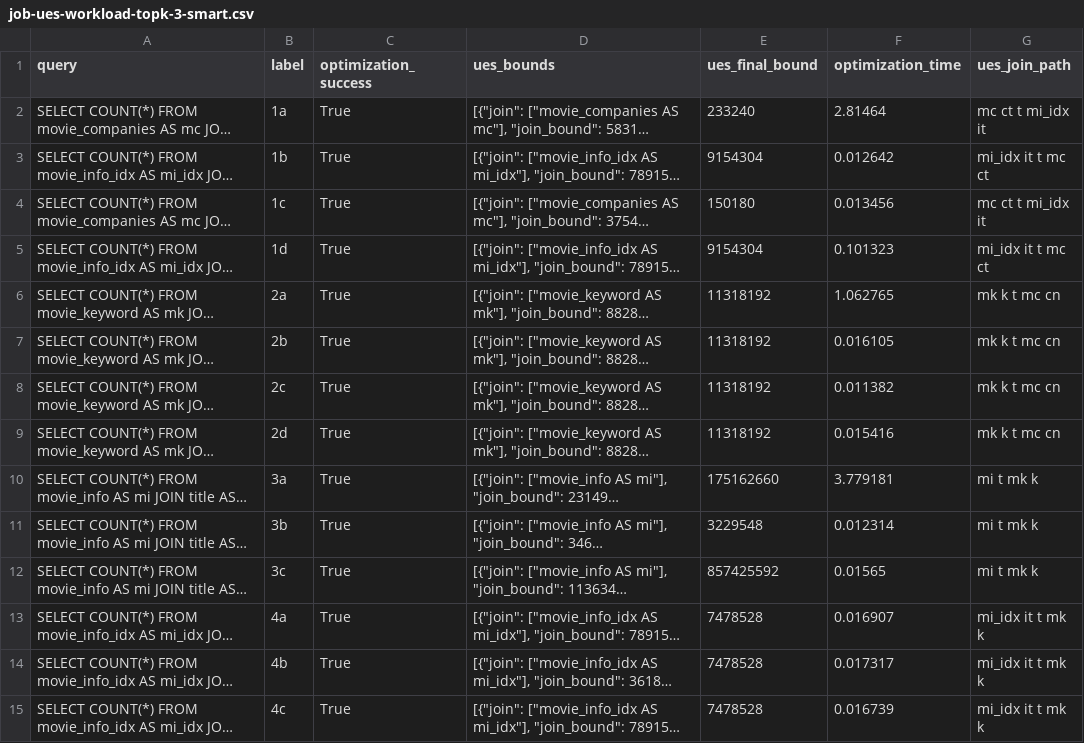
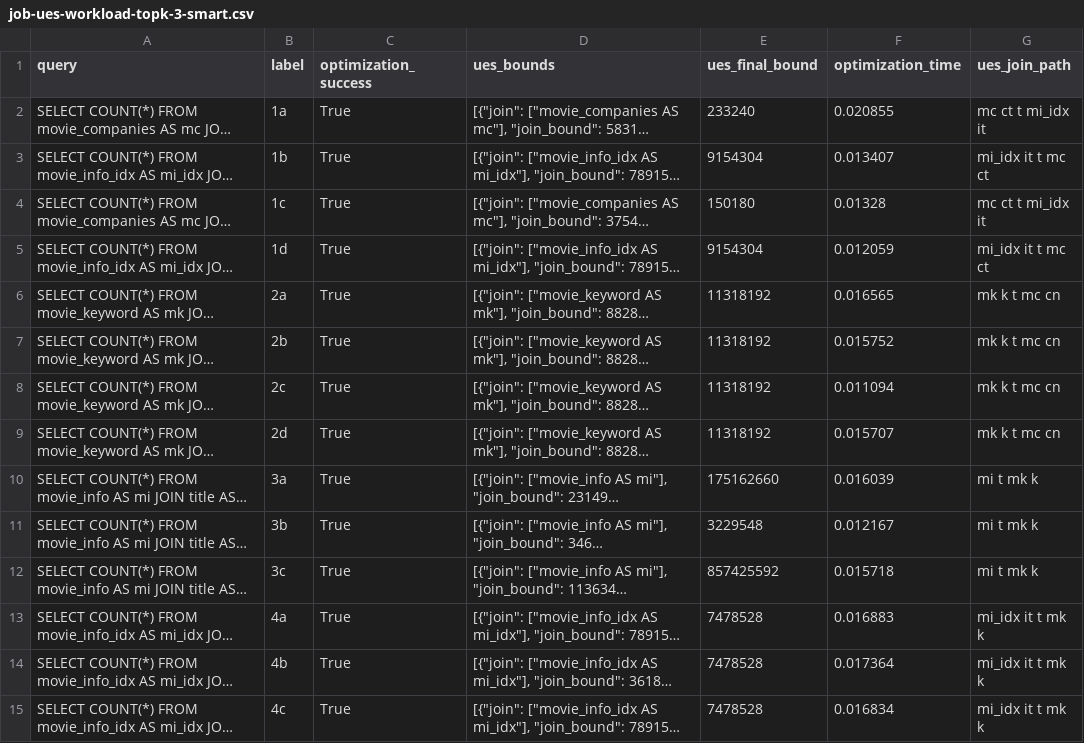
Before and after one commit to rbergm/PostBOUND, a CSV file: ues/workloads/topk-setups/job-ues-workload-topk-3-smart.csv, drawn as a sheet; only a part is shown; long unchanged cells end in …; the diff covers the shown part only; the diff names each change by its address in the sheet, - before the commit and + after, or states it on an @@ line.

```diff
--- a/ues/workloads/topk-setups/job-ues-workload-topk-3-smart.csv
+++ b/ues/workloads/topk-setups/job-ues-workload-topk-3-smart.csv
-F2 (optimization_time): 2.81464
+F2 (optimization_time): 0.020855
-F3 (optimization_time): 0.012642
+F3 (optimization_time): 0.013407
-F4 (optimization_time): 0.013456
+F4 (optimization_time): 0.01328
-F5 (optimization_time): 0.101323
+F5 (optimization_time): 0.012059
-F6 (optimization_time): 1.062765
+F6 (optimization_time): 0.016565
-F7 (optimization_time): 0.016105
+F7 (optimization_time): 0.015752
-F8 (optimization_time): 0.011382
+F8 (optimization_time): 0.011094
-F9 (optimization_time): 0.015416
+F9 (optimization_time): 0.015707
-F10 (optimization_time): 3.779181
+F10 (optimization_time): 0.016039
-F11 (optimization_time): 0.012314
+F11 (optimization_time): 0.012167
-F12 (optimization_time): 0.01565
+F12 (optimization_time): 0.015718
-F13 (optimization_time): 0.016907
+F13 (optimization_time): 0.016883
-F14 (optimization_time): 0.017317
+F14 (optimization_time): 0.017364
-F15 (optimization_time): 0.016739
+F15 (optimization_time): 0.016834
```
Also changed, not shown: 99 edited cells elsewhere in this file, ues/workloads/job-ues-workload-base-smart.csv, ues/workloads/topk-setups/job-ues-workload-topk-1-smart.csv, 28 other files.
